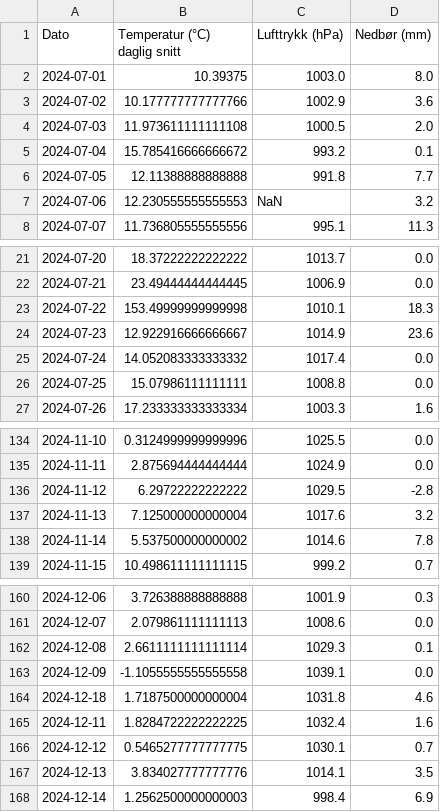
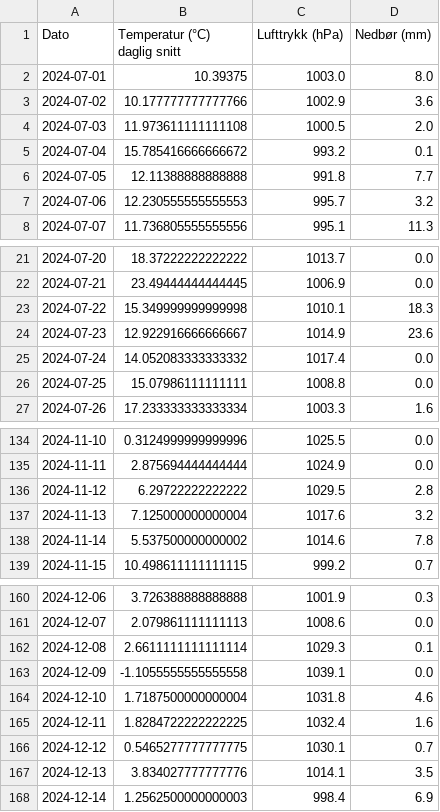
Before and after one commit to sarasok/Mappevurdering_anv_prog, a CSV file: data/Sammenslaaing_gjsnitt.csv, drawn as a sheet; only a part is shown, gaps mark what is left out.

```diff
--- a/data/Sammenslaaing_gjsnitt.csv
+++ b/data/Sammenslaaing_gjsnitt.csv
@@ -6,3 +6,3 @@ Dato,Temperatur (°C) daglig snitt,Lufttrykk (hPa),Nedbør (mm)
 2024-07-05,12.11388888888888,991.8,7.7
-2024-07-06,12.230555555555553,NaN,3.2
+2024-07-06,12.230555555555553,995.7,3.2
 2024-07-07,11.736805555555556,995.1,11.3
@@ -22,3 +22,3 @@ Dato,Temperatur (°C) daglig snitt,Lufttrykk (hPa),Nedbør (mm)
 2024-07-21,23.49444444444445,1006.9,0.0
-2024-07-22,153.49999999999998,1010.1,18.3
+2024-07-22,15.349999999999998,1010.1,18.3
 2024-07-23,12.922916666666667,1014.9,23.6
@@ -135,3 +135,3 @@ Dato,Temperatur (°C) daglig snitt,Lufttrykk (hPa),Nedbør (mm)
 2024-11-11,2.875694444444444,1024.9,0.0
-2024-11-12,6.29722222222222,1029.5,-2.8
+2024-11-12,6.29722222222222,1029.5,2.8
 2024-11-13,7.125000000000004,1017.6,3.2
@@ -163,3 +163,3 @@ Dato,Temperatur (°C) daglig snitt,Lufttrykk (hPa),Nedbør (mm)
 2024-12-09,-1.1055555555555558,1039.1,0.0
-2024-12-18,1.7187500000000004,1031.8,4.6
+2024-12-10,1.7187500000000004,1031.8,4.6
 2024-12-11,1.8284722222222225,1032.4,1.6
```
Also changed, not shown: 2 other files.
